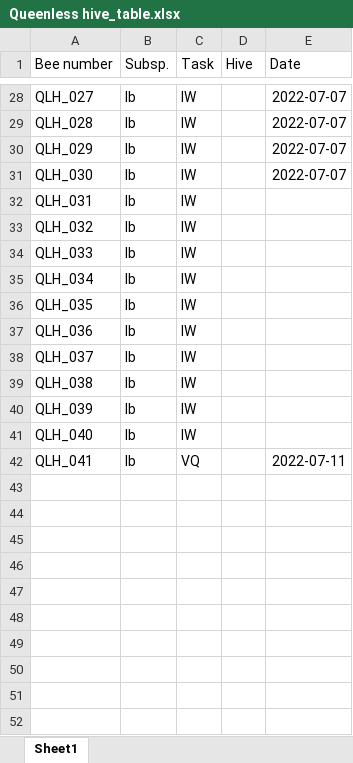
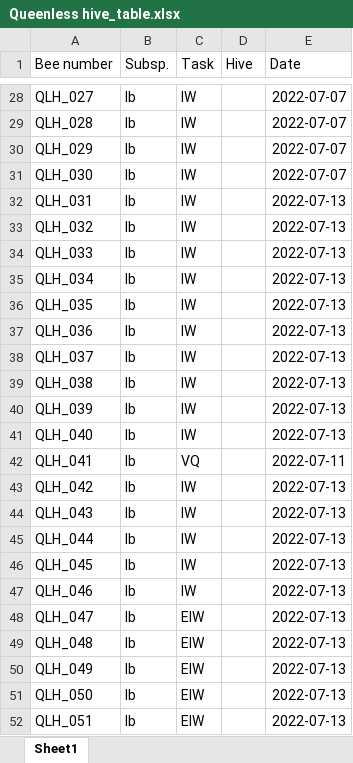
Before and after one commit to NicoleSM/BeeInternship, an Excel workbook: data/raw/Queenless hive_table.xlsx, sheet Sheet1, drawn as a sheet; only a part is shown, gaps mark what is left out; values as stored, in another font and other column widths than the file's, no borders; the diff names each change by its address in the sheet, - before the commit and + after, or states it on an @@ line.

Commit message:
Added elongated in-hive workers and normal in-hive workers alongside the date of sampling.

```diff
--- a/data/raw/Queenless hive_table.xlsx (sheet Sheet1)
+++ b/data/raw/Queenless hive_table.xlsx (sheet Sheet1)
-E32:E41 (Date): (empty)
+E32:E41 (Date): 2022-07-13
+row 43: QLH_042 | Ib | IW |  | 2022-07-13
+row 44: QLH_043 | Ib | IW |  | 2022-07-13
+row 45: QLH_044 | Ib | IW |  | 2022-07-13
+row 46: QLH_045 | Ib | IW |  | 2022-07-13
+row 47: QLH_046 | Ib | IW |  | 2022-07-13
+row 48: QLH_047 | Ib | EIW |  | 2022-07-13
+row 49: QLH_048 | Ib | EIW |  | 2022-07-13
+row 50: QLH_049 | Ib | EIW |  | 2022-07-13
+row 51: QLH_050 | Ib | EIW |  | 2022-07-13
+row 52: QLH_051 | Ib | EIW |  | 2022-07-13
```
